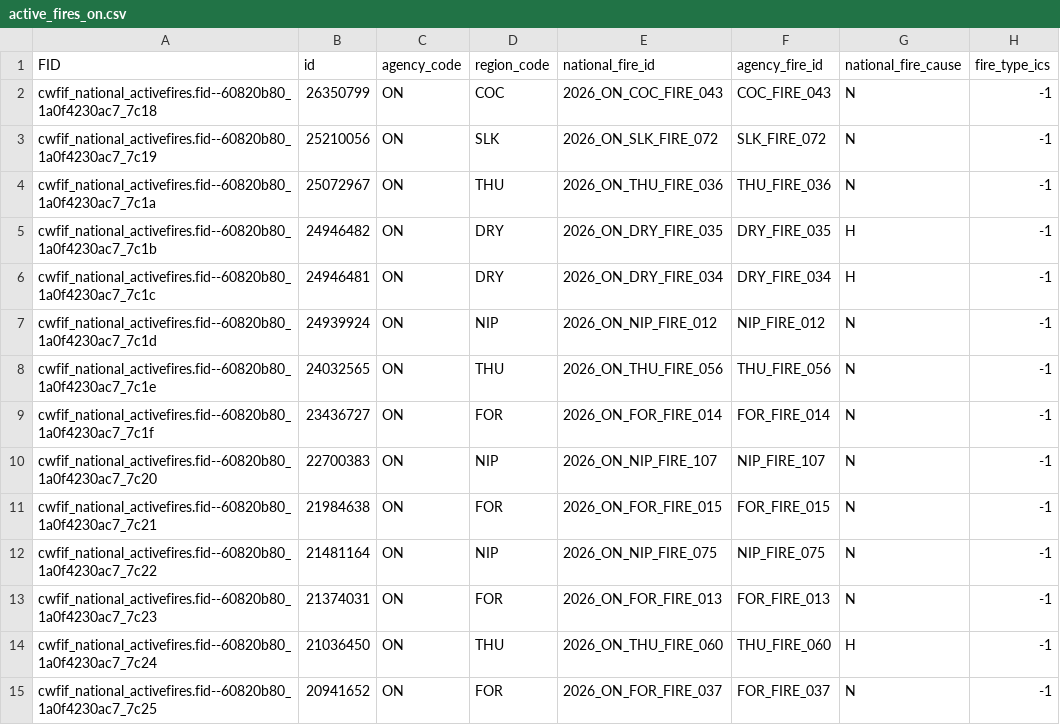
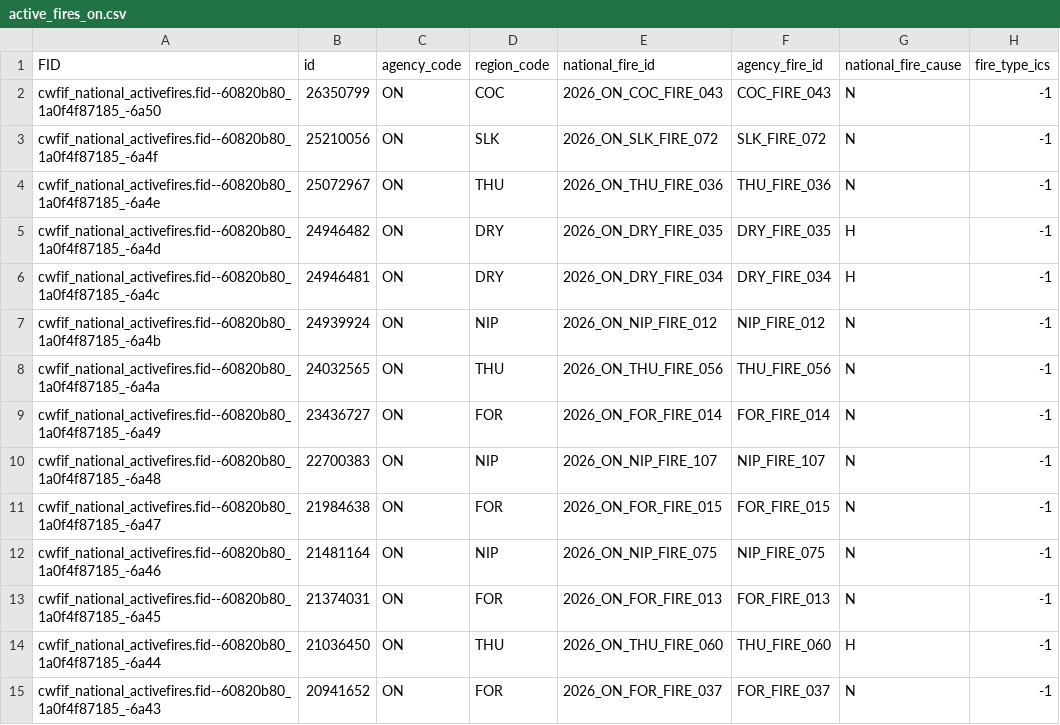
Before and after one commit to jagius/cda-air-quality-compiler, a CSV file: docs/active_fires_on.csv, drawn as a sheet; only a part is shown; the diff covers the shown part only; the diff names each change by its address in the sheet, - before the commit and + after, or states it on an @@ line.

```diff
--- a/docs/active_fires_on.csv
+++ b/docs/active_fires_on.csv
-A2 (FID): cwfif_national_activefires.fid--60820b80_1a0f4230ac7_7c18
+A2 (FID): cwfif_national_activefires.fid--60820b80_1a0f4f87185_-6a50
-A3 (FID): cwfif_national_activefires.fid--60820b80_1a0f4230ac7_7c19
+A3 (FID): cwfif_national_activefires.fid--60820b80_1a0f4f87185_-6a4f
-A4 (FID): cwfif_national_activefires.fid--60820b80_1a0f4230ac7_7c1a
+A4 (FID): cwfif_national_activefires.fid--60820b80_1a0f4f87185_-6a4e
-A5 (FID): cwfif_national_activefires.fid--60820b80_1a0f4230ac7_7c1b
+A5 (FID): cwfif_national_activefires.fid--60820b80_1a0f4f87185_-6a4d
-A6 (FID): cwfif_national_activefires.fid--60820b80_1a0f4230ac7_7c1c
+A6 (FID): cwfif_national_activefires.fid--60820b80_1a0f4f87185_-6a4c
-A7 (FID): cwfif_national_activefires.fid--60820b80_1a0f4230ac7_7c1d
+A7 (FID): cwfif_national_activefires.fid--60820b80_1a0f4f87185_-6a4b
-A8 (FID): cwfif_national_activefires.fid--60820b80_1a0f4230ac7_7c1e
+A8 (FID): cwfif_national_activefires.fid--60820b80_1a0f4f87185_-6a4a
-A9 (FID): cwfif_national_activefires.fid--60820b80_1a0f4230ac7_7c1f
+A9 (FID): cwfif_national_activefires.fid--60820b80_1a0f4f87185_-6a49
-A10 (FID): cwfif_national_activefires.fid--60820b80_1a0f4230ac7_7c20
+A10 (FID): cwfif_national_activefires.fid--60820b80_1a0f4f87185_-6a48
-A11 (FID): cwfif_national_activefires.fid--60820b80_1a0f4230ac7_7c21
+A11 (FID): cwfif_national_activefires.fid--60820b80_1a0f4f87185_-6a47
-A12 (FID): cwfif_national_activefires.fid--60820b80_1a0f4230ac7_7c22
+A12 (FID): cwfif_national_activefires.fid--60820b80_1a0f4f87185_-6a46
-A13 (FID): cwfif_national_activefires.fid--60820b80_1a0f4230ac7_7c23
+A13 (FID): cwfif_national_activefires.fid--60820b80_1a0f4f87185_-6a45
-A14 (FID): cwfif_national_activefires.fid--60820b80_1a0f4230ac7_7c24
+A14 (FID): cwfif_national_activefires.fid--60820b80_1a0f4f87185_-6a44
-A15 (FID): cwfif_national_activefires.fid--60820b80_1a0f4230ac7_7c25
+A15 (FID): cwfif_national_activefires.fid--60820b80_1a0f4f87185_-6a43
```
Also changed, not shown: 1 added row, 1 removed row and 12 edited cells elsewhere in this file, docs/active_fires.csv, docs/active_fires_ab.csv, 7 other files.
